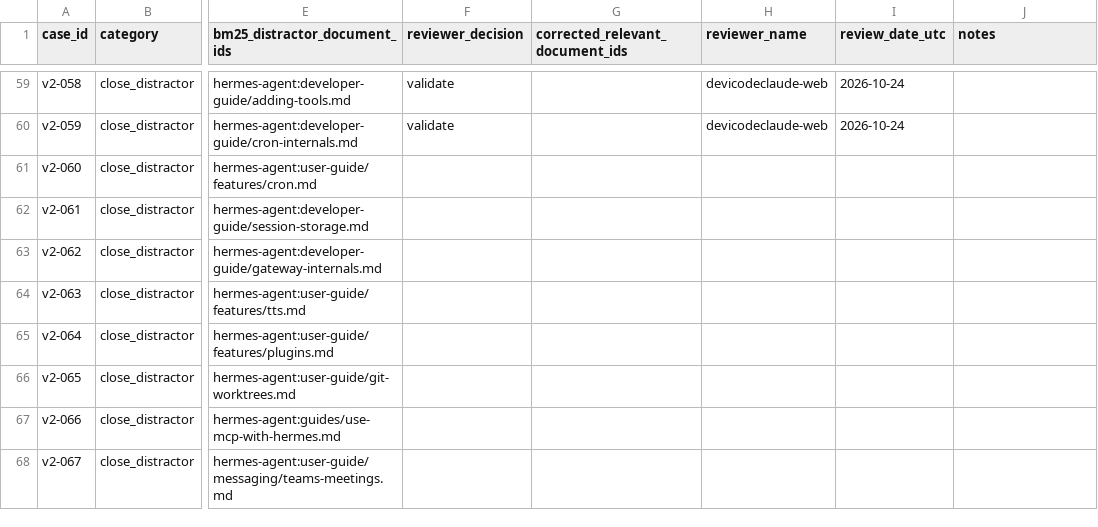
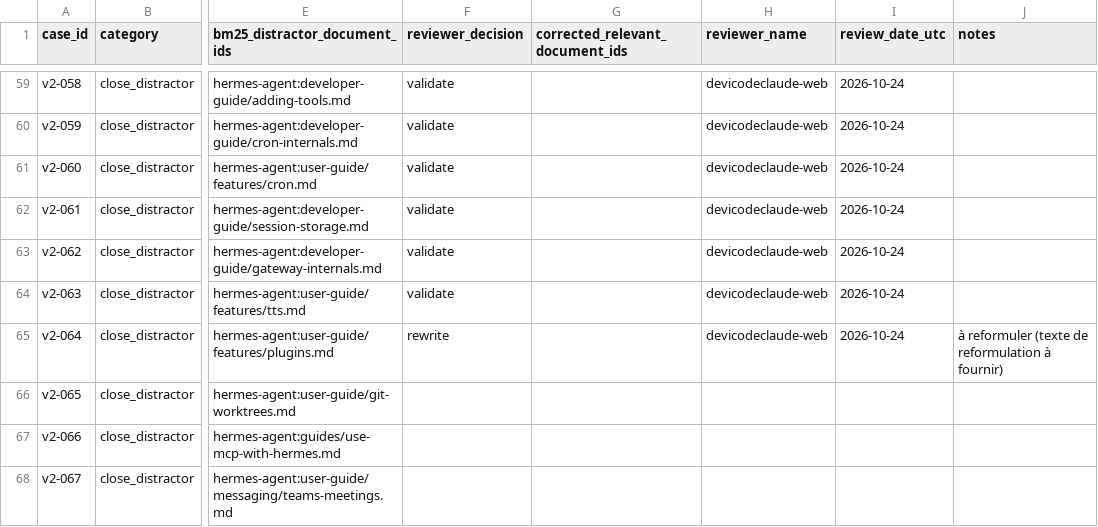
Before and after one commit to devicodeclaude-web/Rag-hermes-agent-, a CSV file: data/review/dataset-v2-full-100.csv, drawn as a sheet; only a part is shown, gaps mark what is left out; the diff names each change by its address in the sheet, - before the commit and + after, or states it on an @@ line.

Commit message:
feat(revue): revue humaine dataset-v2 — lot v2-060..064 (64/100)
- v2-064 rewrite (reformulation à fournir)
- v2-060..063 validate

```diff
--- a/data/review/dataset-v2-full-100.csv
+++ b/data/review/dataset-v2-full-100.csv
-F61:F64 (reviewer_decision): (empty)
+F61:F64 (reviewer_decision): validate
-H61:H65 (reviewer_name): (empty)
+H61:H65 (reviewer_name): devicodeclaude-web
-I61:I65 (review_date_utc): (empty)
+I61:I65 (review_date_utc): 2026-10-24
-F65 (reviewer_decision): (empty)
+F65 (reviewer_decision): rewrite
-J65 (notes): (empty)
+J65 (notes): à reformuler (texte de reformulation à fournir)
```
